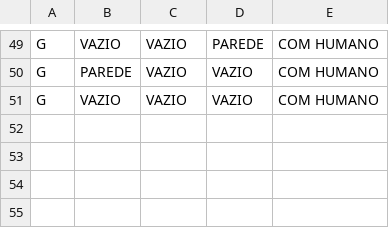
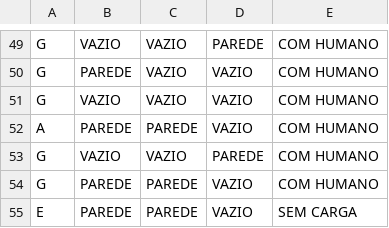
Before and after one commit to HenriqueBicudo/robo_salvamento, a CSV file: logs/exemplo_professor.csv, drawn as a sheet; only a part is shown, gaps mark what is left out; the diff names each change by its address in the sheet, - before the commit and + after, or states it on an @@ line.

```diff
--- a/logs/exemplo_professor.csv
+++ b/logs/exemplo_professor.csv
+row 52: A | PAREDE | PAREDE | VAZIO | COM HUMANO
+row 53: G | VAZIO | VAZIO | PAREDE | COM HUMANO
+row 54: G | PAREDE | PAREDE | VAZIO | COM HUMANO
+row 55: E | PAREDE | PAREDE | VAZIO | SEM CARGA
```
Also changed, not shown: logs/teste_complexo.csv, 2 other files.
